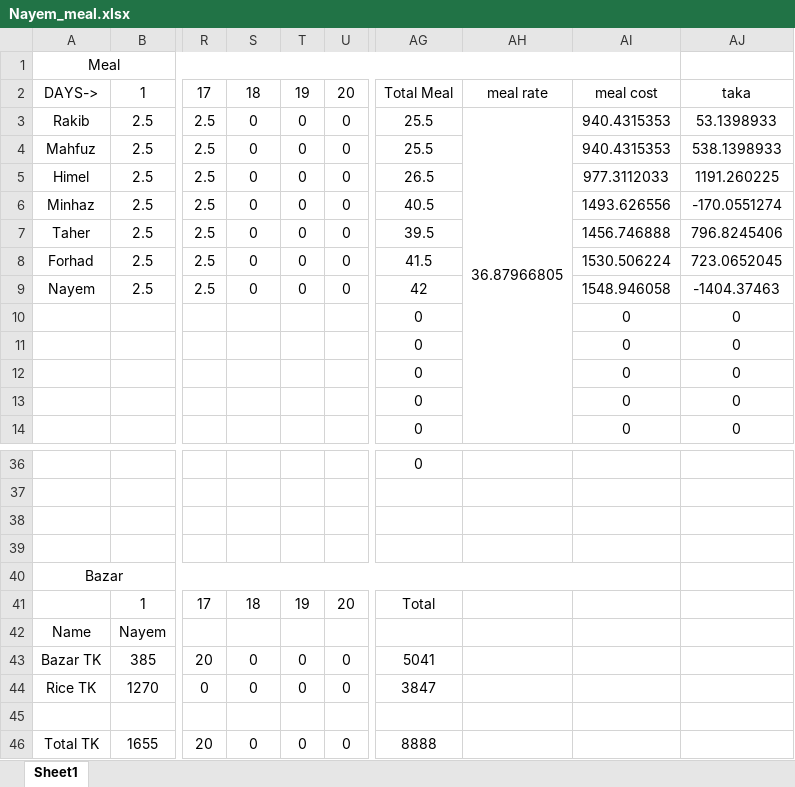
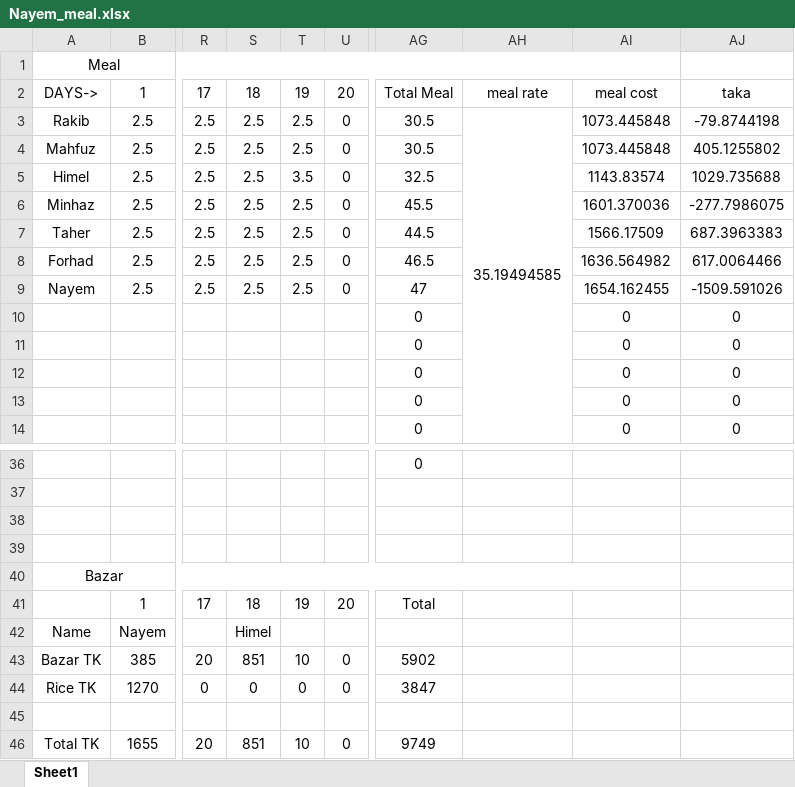
Before and after one commit to Nayem73/git_misc, an Excel workbook: Nayem_meal.xlsx, sheet Sheet1, drawn as a sheet; only a part is shown, gaps mark what is left out; values as stored, in another font and other column widths than the file's, no borders; the diff covers the shown part only; the diff names each change by its address in the sheet, - before the commit and + after, or states it on an @@ line.

Commit message:
Himel bazar-851,vim-10,Himel raat off,dupur extra+2meal

```diff
--- a/Nayem_meal.xlsx (sheet Sheet1)
+++ b/Nayem_meal.xlsx (sheet Sheet1)
-S3:S9: 0
+S3:S9: 2.5
-T3:T4: 0
+T3:T4: 2.5
-AG3:AG4: 25.5
+AG3:AG4: 30.5
-AH3: 36.87966805
+AH3: 35.19494585
-AI3:AI4: 940.4315353
+AI3:AI4: 1073.445848
-AJ3: 53.1398933
+AJ3: -79.8744198
-AJ4: 538.1398933
+AJ4: 405.1255802
-T5: 0
+T5: 3.5
-AG5: 26.5
+AG5: 32.5
-AI5: 977.3112033
+AI5: 1143.83574
-AJ5: 1191.260225
+AJ5: 1029.735688
-T6:T9: 0
+T6:T9: 2.5
-AG6: 40.5
+AG6: 45.5
-AI6: 1493.626556
+AI6: 1601.370036
-AJ6: -170.0551274
+AJ6: -277.7986075
-AG7: 39.5
+AG7: 44.5
-AI7: 1456.746888
+AI7: 1566.17509
-AJ7: 796.8245406
+AJ7: 687.3963383
-AG8: 41.5
+AG8: 46.5
-AI8: 1530.506224
+AI8: 1636.564982
-AJ8: 723.0652045
+AJ8: 617.0064466
-AG9: 42
+AG9: 47
-AI9: 1548.946058
+AI9: 1654.162455
-AJ9: -1404.37463
+AJ9: -1509.591026
-S42: (empty)
+S42: Himel
-S43: 0
+S43: 851
-T43: 0
+T43: 10
-AG43: 5041
+AG43: 5902
-S46: 0
+S46: 851
-T46: 0
+T46: 10
-AG46: 8888
+AG46: 9749
```
Also changed, not shown: 8 edited cells elsewhere in this sheet.
